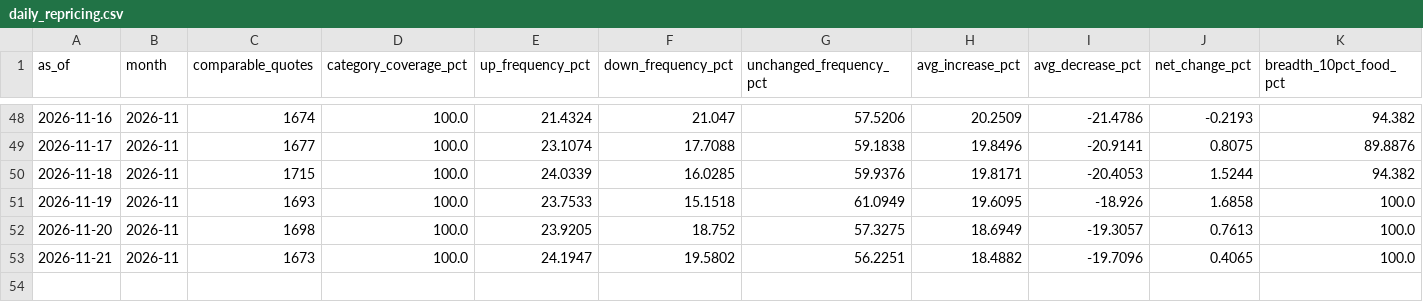
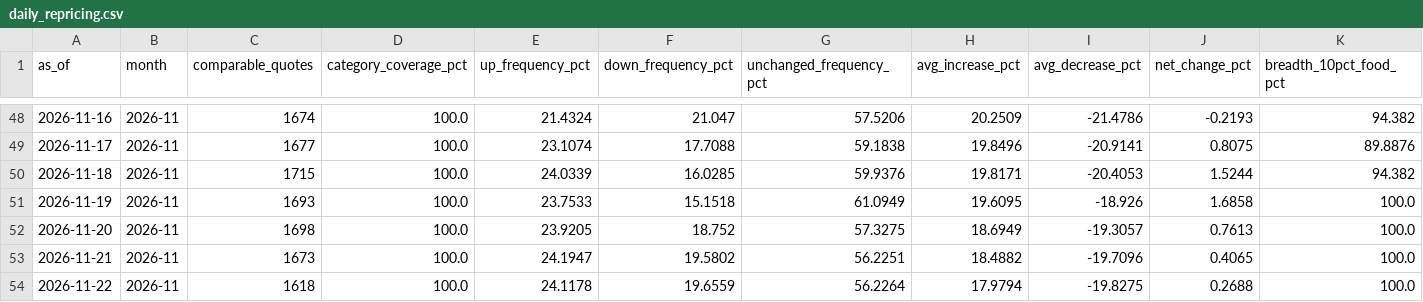
Before and after one commit to onurcan-b/acik-sepet, a CSV file: research/ecb/output/daily_repricing.csv, drawn as a sheet; only a part is shown, gaps mark what is left out; rows hold the shown columns only; the diff names each change by its address in the sheet, - before the commit and + after, or states it on an @@ line.

```diff
--- a/research/ecb/output/daily_repricing.csv
+++ b/research/ecb/output/daily_repricing.csv
+row 54: 2026-11-22 | 2026-11 | 1618 | 100.0 | 24.1178 | 19.6559 | 56.2264 | 17.9794 | -19.8275 | 0.2688 | 100.0
```
Also changed, not shown: research/ecb/output/category_repricing.csv, 6 other files.
